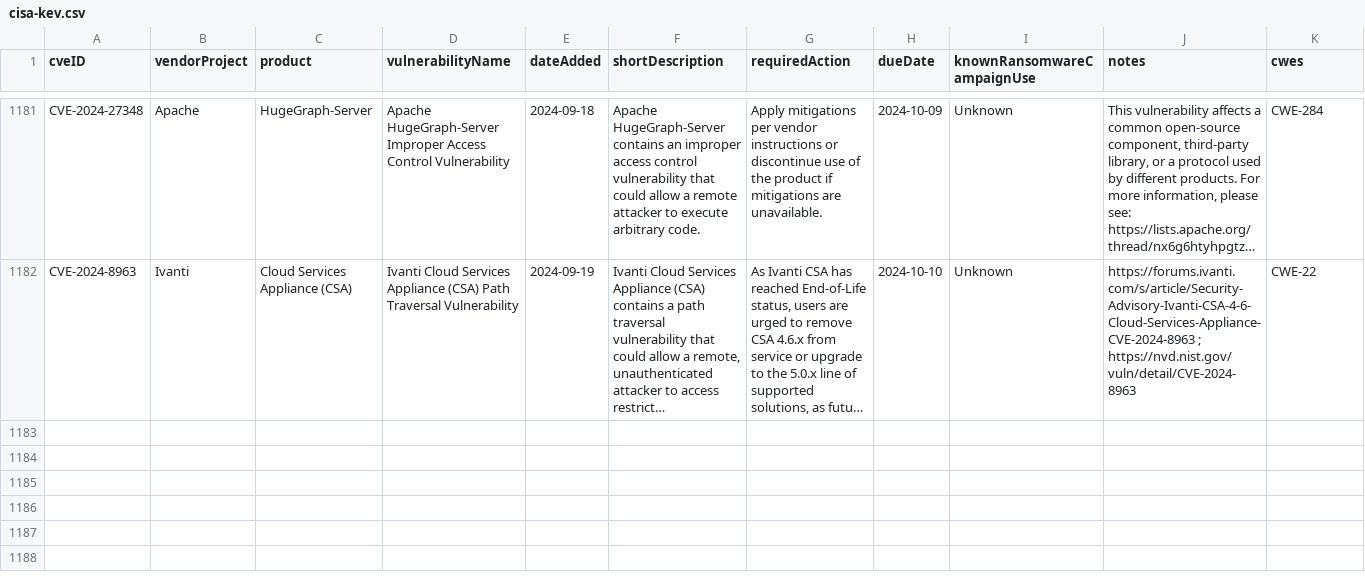
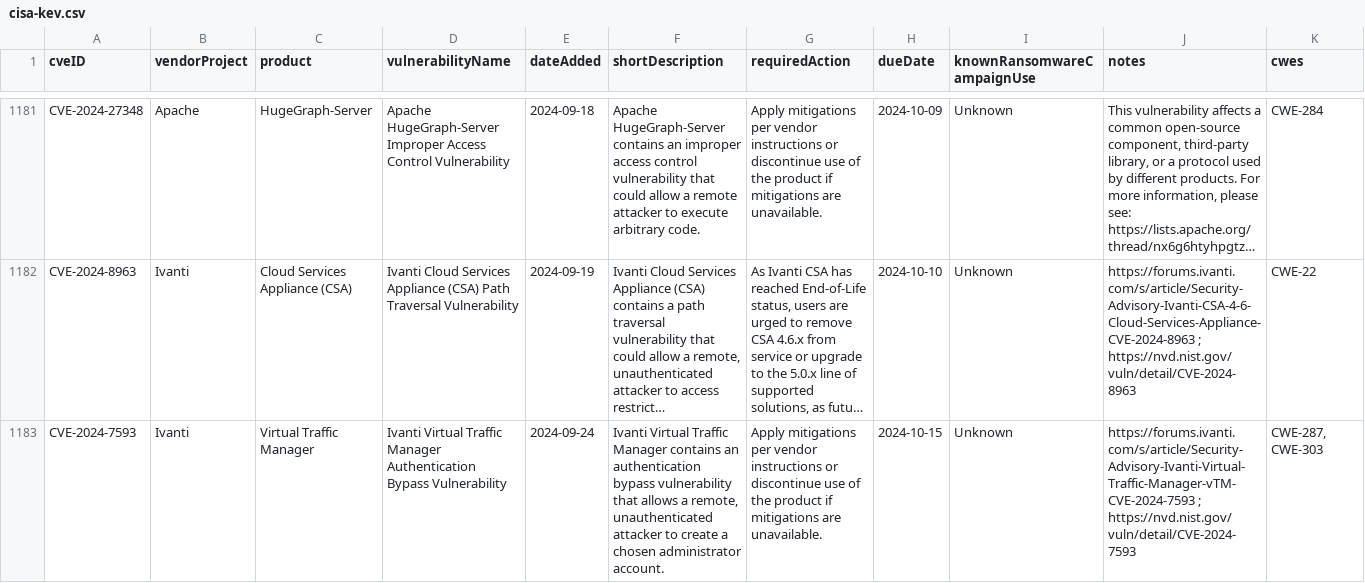
Before and after one commit to rxerium/CISA-KEV, a CSV file: cisa-kev.csv, drawn as a sheet; only a part is shown, gaps mark what is left out; long unchanged cells end in …; the diff names each change by its address in the sheet, - before the commit and + after, or states it on an @@ line.

Commit message:
CISA KEV Updates

```diff
--- a/cisa-kev.csv
+++ b/cisa-kev.csv
+row 1183: CVE-2024-7593 | Ivanti | Virtual Traffic Manager | Ivanti Virtual Traffic Manager Authentication Bypass Vulnerability | 2024-09-24 | Ivanti Virtual Traffic Manager contains an authentication bypass vulnerability that allows a remote, unauthenticated attacker to create a chosen administrator account. | Apply mitigations per vendor instructions or discontinue use of the product if mitigations are unavailable. | 2024-10-15 | Unknown | https://forums.ivanti.com/s/article/Security-Advisory-Ivanti-Virtual-Traffic-Manager-vTM-CVE-2024-7593 ; https://nvd.nist.gov/vuln/detail/CVE-2024-7593 | CWE-287, CWE-303
```
Also changed, not shown: 2 other files.
